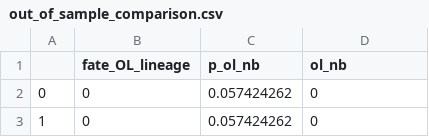
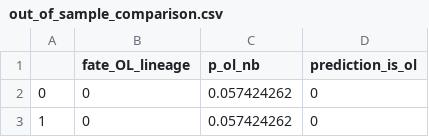
Before and after one commit to Igfbpl1/nsc-vsvz-classification, a CSV file: outputs/out_of_sample_comparison.csv, drawn as a sheet; only a part is shown.

```diff
--- a/outputs/out_of_sample_comparison.csv
+++ b/outputs/out_of_sample_comparison.csv
@@ -1,2 +1,2 @@
-,fate_OL_lineage,p_ol_nb,ol_nb
+,fate_OL_lineage,p_ol_nb,prediction_is_ol
 0,0,0.057424262,0
```
Also changed, not shown: 9 other files.
